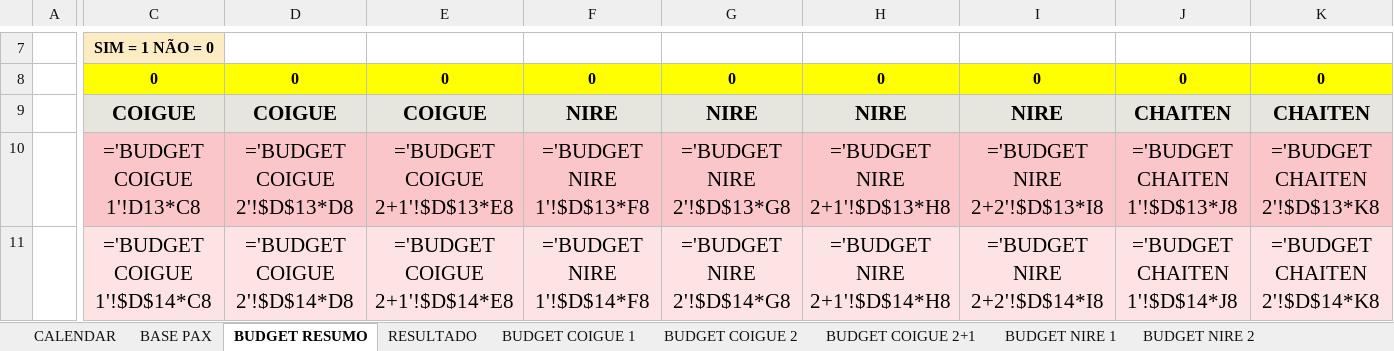
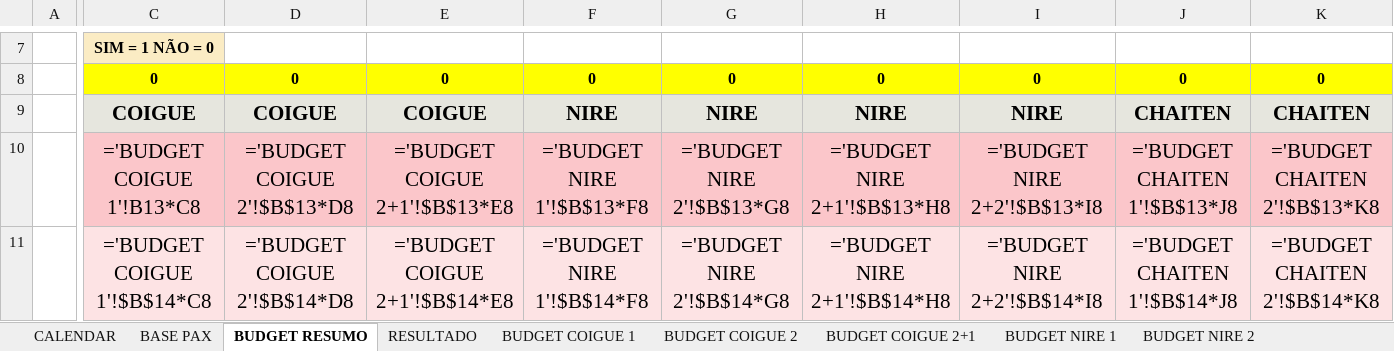
Before and after one commit to gustavozylbersztajn-source/mapu-orcamentos, an Excel workbook: assets/templates/planilha_orcamentos_python.xlsx, sheet BUDGET RESUMO, drawn as a sheet; only a part is shown, gaps mark what is left out; values as stored, in another font and other column widths than the file's, no borders; formulas without a stored value are shown as written; charts and pictures not drawn; the diff covers the shown part only; the diff names each change by its address in the sheet, - before the commit and + after, or states it on an @@ line.

Commit message:
Atualiza template fallback (assets/templates) com fixes da aba RESULTADO/BUDGET RESUMO
Fica sincronizado com o template principal (2027/template/) - cadeia de CC sem gross-up, linhas 19-27 corrigidas, taxas linkadas ao Planner.

```diff
--- a/assets/templates/planilha_orcamentos_python.xlsx (sheet BUDGET RESUMO)
+++ b/assets/templates/planilha_orcamentos_python.xlsx (sheet BUDGET RESUMO)
-C10: ='BUDGET COIGUE 1'!D13*C8
+C10: ='BUDGET COIGUE 1'!B13*C8
-D10: ='BUDGET COIGUE 2'!$D$13*D8
+D10: ='BUDGET COIGUE 2'!$B$13*D8
-E10: ='BUDGET COIGUE 2+1'!$D$13*E8
+E10: ='BUDGET COIGUE 2+1'!$B$13*E8
-F10: ='BUDGET NIRE 1'!$D$13*F8
+F10: ='BUDGET NIRE 1'!$B$13*F8
-G10: ='BUDGET NIRE 2'!$D$13*G8
+G10: ='BUDGET NIRE 2'!$B$13*G8
-H10: ='BUDGET NIRE 2+1'!$D$13*H8
+H10: ='BUDGET NIRE 2+1'!$B$13*H8
-I10: ='BUDGET NIRE 2+2'!$D$13*I8
+I10: ='BUDGET NIRE 2+2'!$B$13*I8
-J10: ='BUDGET CHAITEN 1'!$D$13*J8
+J10: ='BUDGET CHAITEN 1'!$B$13*J8
-K10: ='BUDGET CHAITEN 2'!$D$13*K8
+K10: ='BUDGET CHAITEN 2'!$B$13*K8
-C11: ='BUDGET COIGUE 1'!$D$14*C8
+C11: ='BUDGET COIGUE 1'!$B$14*C8
-D11: ='BUDGET COIGUE 2'!$D$14*D8
+D11: ='BUDGET COIGUE 2'!$B$14*D8
-E11: ='BUDGET COIGUE 2+1'!$D$14*E8
+E11: ='BUDGET COIGUE 2+1'!$B$14*E8
-F11: ='BUDGET NIRE 1'!$D$14*F8
+F11: ='BUDGET NIRE 1'!$B$14*F8
-G11: ='BUDGET NIRE 2'!$D$14*G8
+G11: ='BUDGET NIRE 2'!$B$14*G8
-H11: ='BUDGET NIRE 2+1'!$D$14*H8
+H11: ='BUDGET NIRE 2+1'!$B$14*H8
-I11: ='BUDGET NIRE 2+2'!$D$14*I8
+I11: ='BUDGET NIRE 2+2'!$B$14*I8
-J11: ='BUDGET CHAITEN 1'!$D$14*J8
+J11: ='BUDGET CHAITEN 1'!$B$14*J8
-K11: ='BUDGET CHAITEN 2'!$D$14*K8
+K11: ='BUDGET CHAITEN 2'!$B$14*K8
```
Also changed, not shown: 1 added row, 1 removed row and 238 edited cells elsewhere in this sheet, sheet RESULTADO, sheet BUDGET COIGUE 1, sheet BUDGET COIGUE 2+1, sheet BUDGET COIGUE 2, sheet BUDGET CORCOVADO 2, sheet BUDGET CORCOVADO 4+1, 18 more sheets.
